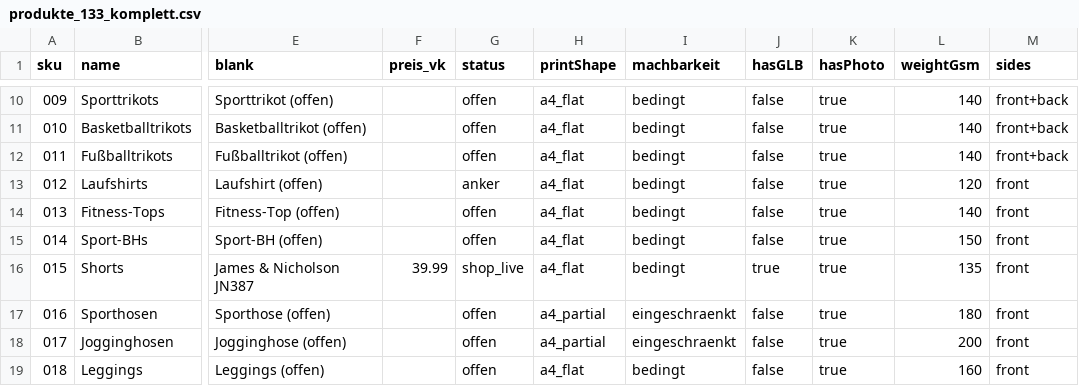
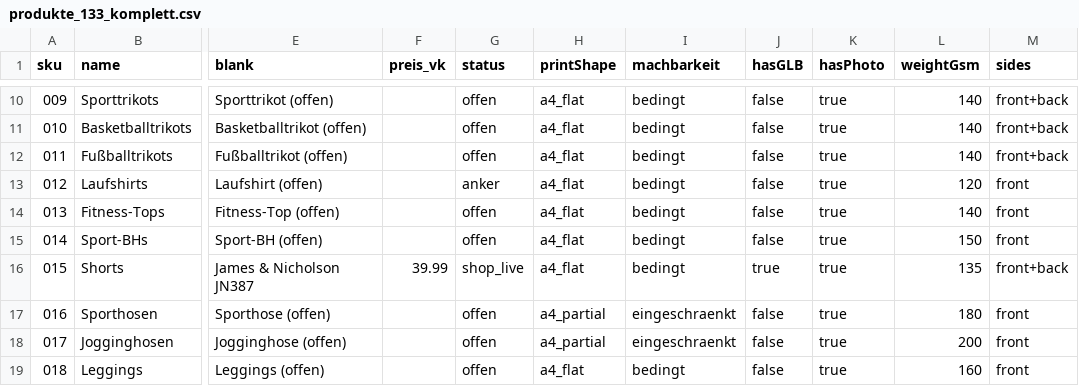
Before and after one commit to butasioan-sketch/on-me-honey-b, a CSV file: lib/catalog/produkte_133_komplett.csv, drawn as a sheet; only a part is shown, gaps mark what is left out; the diff names each change by its address in the sheet, - before the commit and + after, or states it on an @@ line.

Commit message:
Validate both print sides against exact A4 limits

```diff
--- a/lib/catalog/produkte_133_komplett.csv
+++ b/lib/catalog/produkte_133_komplett.csv
-M16 (sides): front
+M16 (sides): front+back
```
Also changed, not shown: 4 other files.
